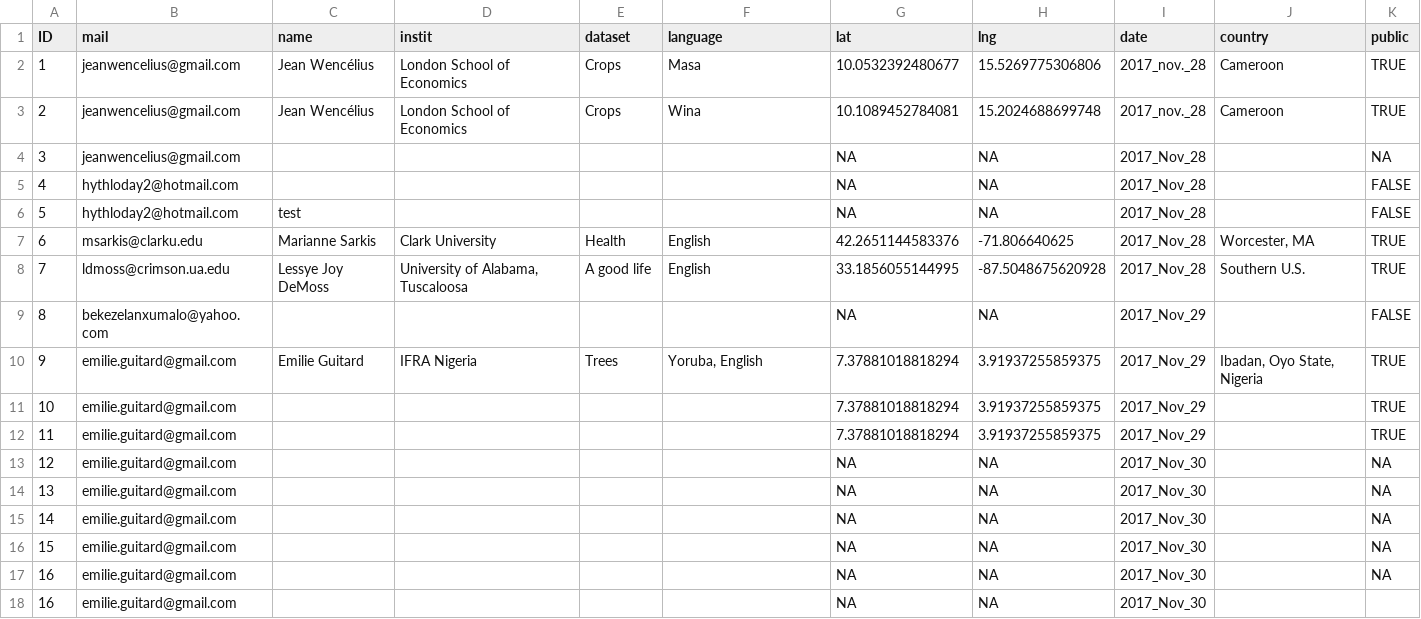
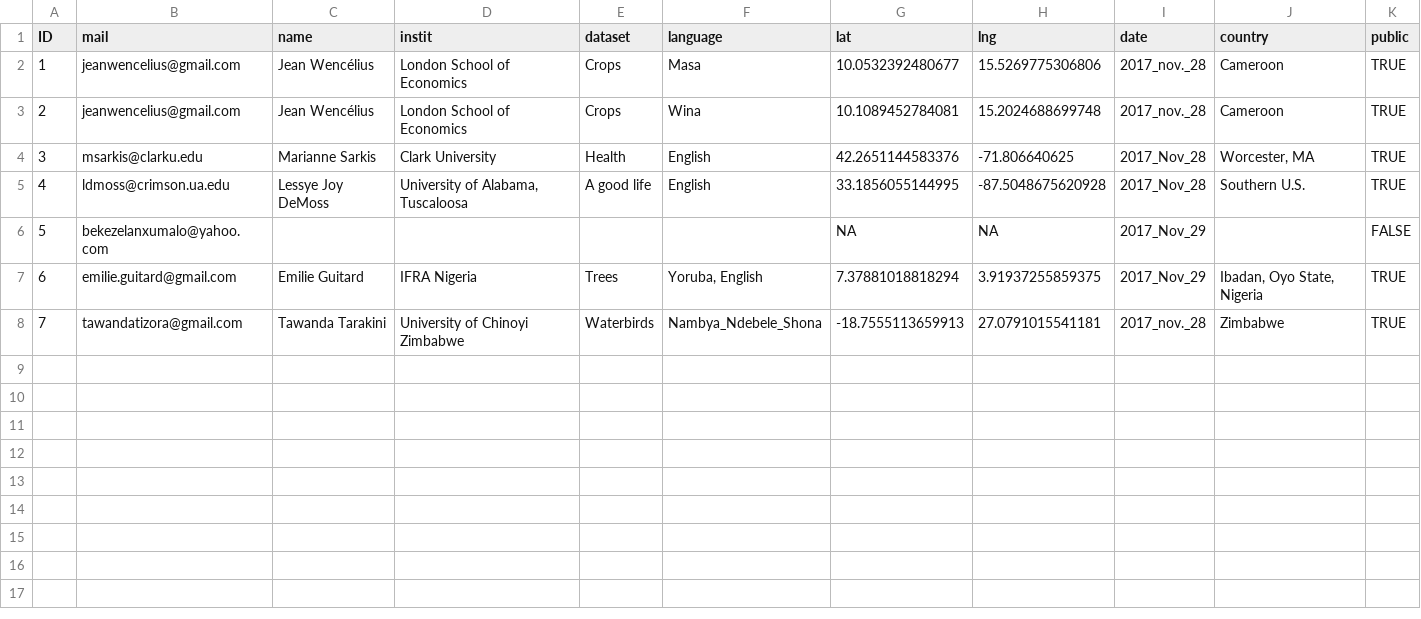
Before and after one commit to JeanWenc/flares, a CSV file: www/userDB/users.csv, drawn as a sheet; removed rows and columns are numbered as before the commit, all else as after; the diff names each change by its address in the sheet, - before the commit and + after, or states it on an @@ line.

Commit message:
Updating users.csv

```diff
--- a/www/userDB/users.csv
+++ b/www/userDB/users.csv
-row 4: 3 | jeanwencelius@gmail.com |  |  |  |  | NA | NA | 2017_Nov_28 |  | NA
-row 5: 4 | hythloday2@hotmail.com |  |  |  |  | NA | NA | 2017_Nov_28 |  | FALSE
-row 6: 5 | hythloday2@hotmail.com | test |  |  |  | NA | NA | 2017_Nov_28 |  | FALSE
-A4 (ID): 6
+A4 (ID): 3
-A5 (ID): 7
+A5 (ID): 4
-A6 (ID): 8
+A6 (ID): 5
-A7 (ID): 9
+A7 (ID): 6
-row 11: 10 | emilie.guitard@gmail.com |  |  |  |  | 7.37881018818294 | 3.91937255859375 | 2017_Nov_29 |  | TRUE
-row 12: 11 | emilie.guitard@gmail.com |  |  |  |  | 7.37881018818294 | 3.91937255859375 | 2017_Nov_29 |  | TRUE
-row 13: 12 | emilie.guitard@gmail.com |  |  |  |  | NA | NA | 2017_Nov_30 |  | NA
-row 14: 13 | emilie.guitard@gmail.com |  |  |  |  | NA | NA | 2017_Nov_30 |  | NA
-row 15: 14 | emilie.guitard@gmail.com |  |  |  |  | NA | NA | 2017_Nov_30 |  | NA
-row 16: 15 | emilie.guitard@gmail.com |  |  |  |  | NA | NA | 2017_Nov_30 |  | NA
-row 17: 16 | emilie.guitard@gmail.com |  |  |  |  | NA | NA | 2017_Nov_30 |  | NA
-row 18: 16 | emilie.guitard@gmail.com |  |  |  |  | NA | NA | 2017_Nov_30
+row 8: 7 | tawandatizora@gmail.com | Tawanda Tarakini | University of Chinoyi Zimbabwe | Waterbirds | Nambya_Ndebele_Shona | -18.7555113659913 | 27.0791015541181 | 2017_nov._28 | Zimbabwe | TRUE
```
